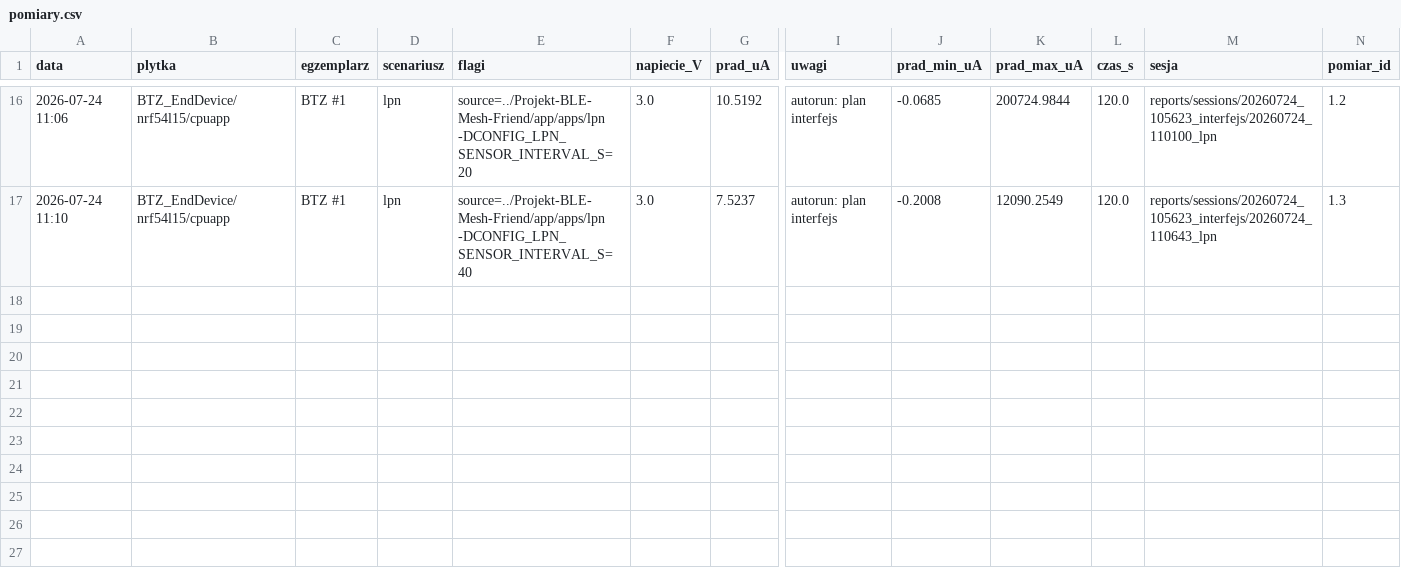
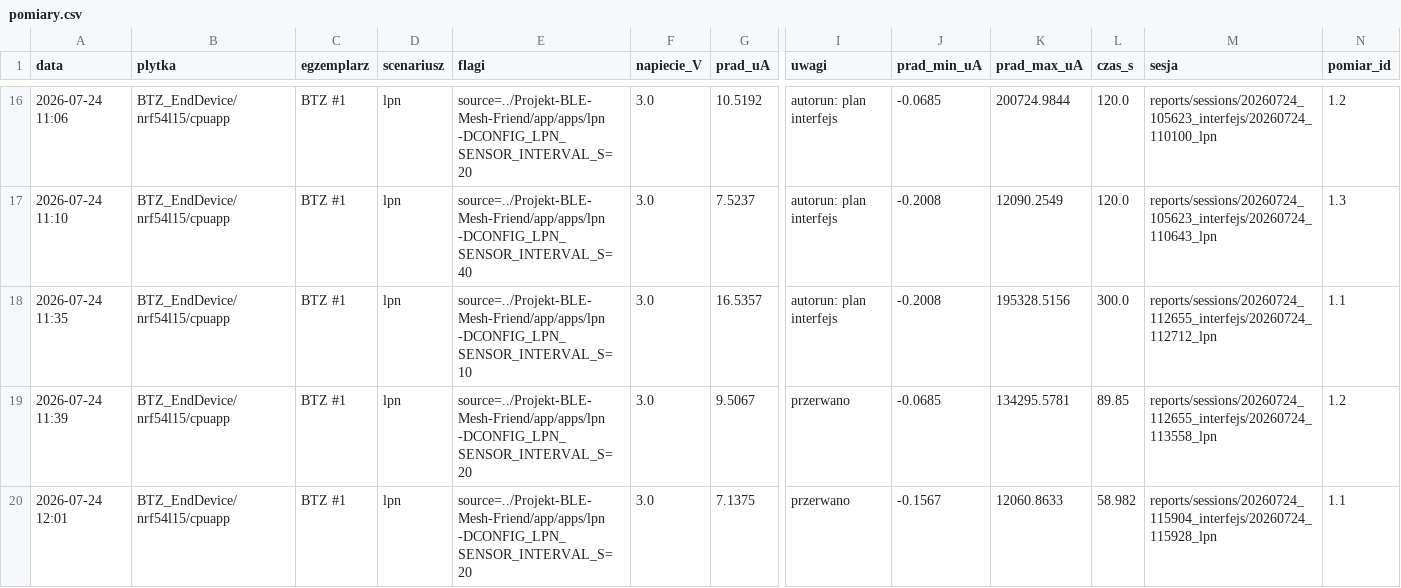
Before and after one commit to qbx11/board-power-test, a CSV file: reports/pomiary.csv, drawn as a sheet; only a part is shown, gaps mark what is left out; rows hold the shown columns only; the diff names each change by its address in the sheet, - before the commit and + after, or states it on an @@ line.

```diff
--- a/reports/pomiary.csv
+++ b/reports/pomiary.csv
+row 18: 2026-07-24 11:35 | BTZ_EndDevice/nrf54l15/cpuapp | BTZ #1 | lpn | source=../Projekt-BLE-Mesh-Friend/app/apps/lpn -DCONFIG_LPN_SENSOR_INTERVAL_S=10 | 3.0 | 16.5357 | autorun: plan interfejs | -0.2008 | 195328.5156 | 300.0 | reports/sessions/20260724_112655_interfejs/20260724_112712_lpn | 1.1
+row 19: 2026-07-24 11:39 | BTZ_EndDevice/nrf54l15/cpuapp | BTZ #1 | lpn | source=../Projekt-BLE-Mesh-Friend/app/apps/lpn -DCONFIG_LPN_SENSOR_INTERVAL_S=20 | 3.0 | 9.5067 | przerwano | -0.0685 | 134295.5781 | 89.85 | reports/sessions/20260724_112655_interfejs/20260724_113558_lpn | 1.2
+row 20: 2026-07-24 12:01 | BTZ_EndDevice/nrf54l15/cpuapp | BTZ #1 | lpn | source=../Projekt-BLE-Mesh-Friend/app/apps/lpn -DCONFIG_LPN_SENSOR_INTERVAL_S=20 | 3.0 | 7.1375 | przerwano | -0.1567 | 12060.8633 | 58.982 | reports/sessions/20260724_115904_interfejs/20260724_115928_lpn | 1.1
```
Also changed, not shown: 1 other file.
